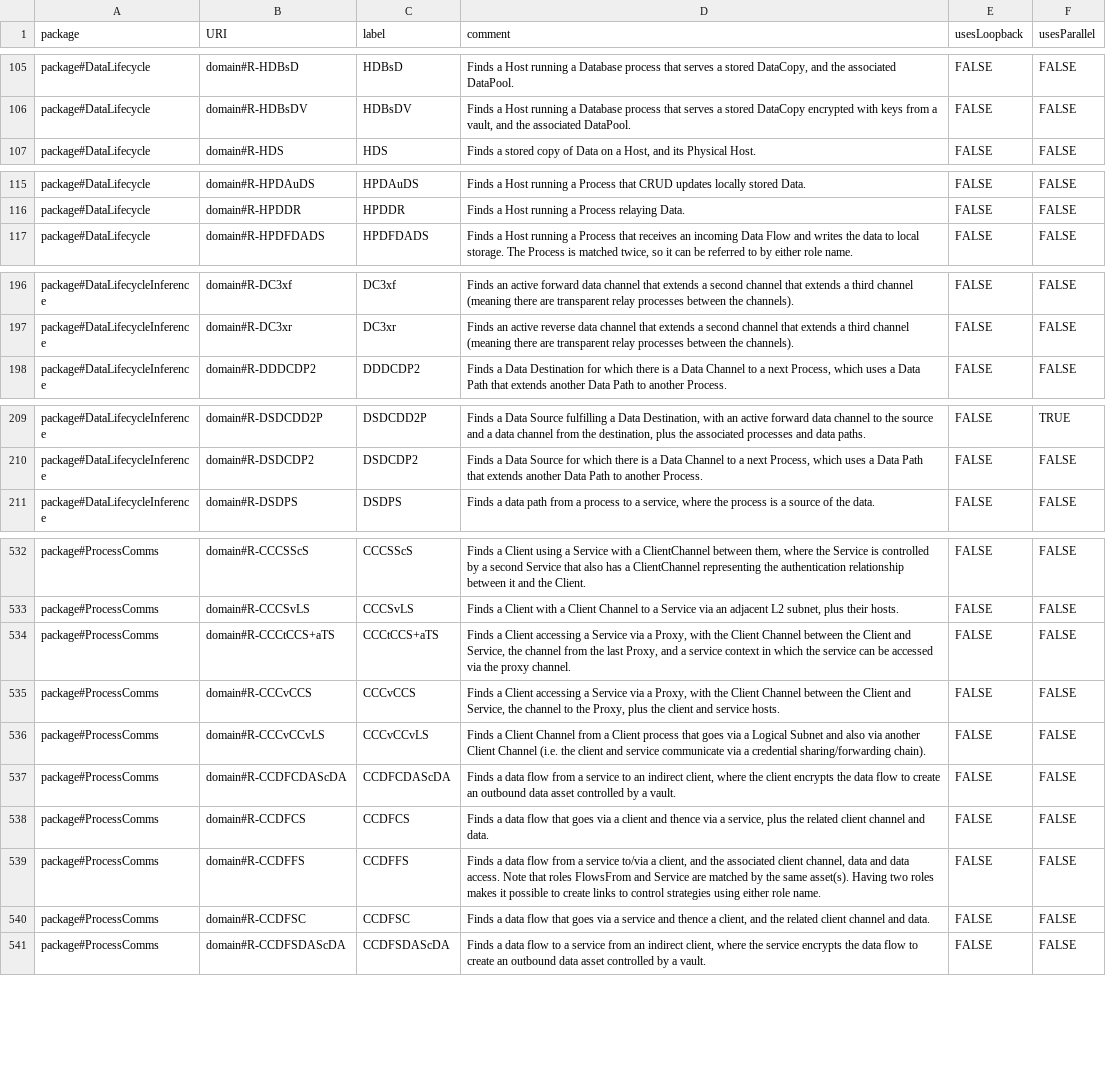
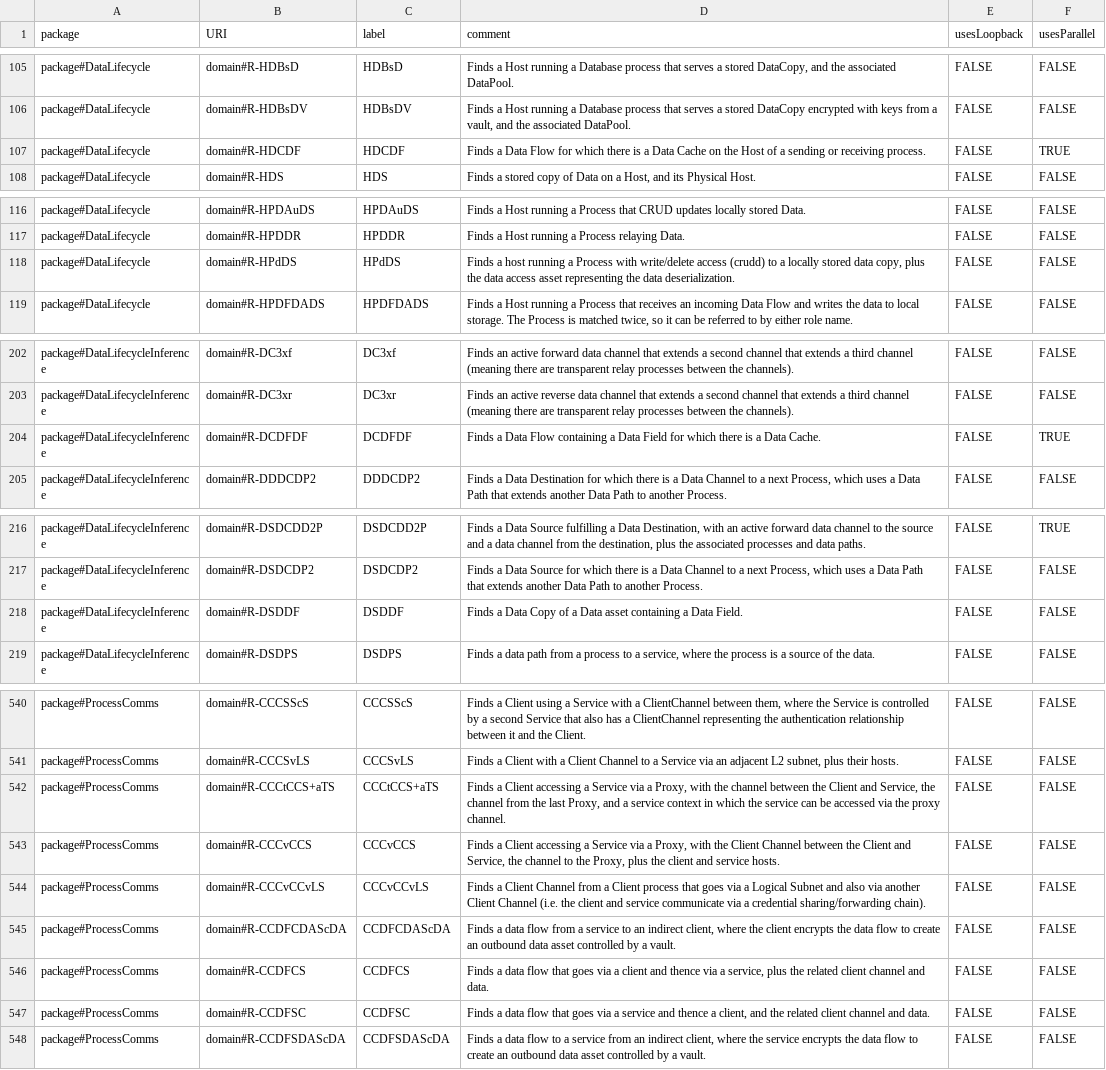
Before and after one commit to Spyderisk/domain-network, a CSV file: csv/RootPattern.csv, drawn as a sheet; only a part is shown, gaps mark what is left out; the diff covers the shown part only.

```diff
--- a/csv/RootPattern.csv
+++ b/csv/RootPattern.csv
@@ -106,2 +106,3 @@ package#DataLifecycle,domain#R-HDBsD,HDBsD,"Finds a Host running a Database proc
 package#DataLifecycle,domain#R-HDBsDV,HDBsDV,"Finds a Host running a Database process that serves a stored DataCopy encrypted with keys from a vault, and the associated DataPool.",FALSE,FALSE
+package#DataLifecycle,domain#R-HDCDF,HDCDF,Finds a Data Flow for which there is a Data Cache on the Host of a sending or receiving process.,FALSE,TRUE
 package#DataLifecycle,domain#R-HDS,HDS,"Finds a stored copy of Data on a Host, and its Physical Host.",FALSE,FALSE
@@ -116,2 +117,3 @@ package#DataLifecycle,domain#R-HPDAuDS,HPDAuDS,Finds a Host running a Process th
 package#DataLifecycle,domain#R-HPDDR,HPDDR,Finds a Host running a Process relaying Data.,FALSE,FALSE
+package#DataLifecycle,domain#R-HPdDS,HPdDS,"Finds a host running a Process with write/delete access (crudd) to a locally stored data copy, plus the data access asset representing the data deserialization.",FALSE,FALSE
 package#DataLifecycle,domain#R-HPDFDADS,HPDFDADS,"Finds a Host running a Process that receives an incoming Data Flow and writes the data to local storage. The Process is matched twice, so it can be referred to by either role name.",FALSE,FALSE
@@ -197,2 +203,3 @@ package#DataLifecycleInference,domain#R-DC3xf,DC3xf,Finds an active forward data
 package#DataLifecycleInference,domain#R-DC3xr,DC3xr,Finds an active reverse data channel that extends a second channel that extends a third channel (meaning there are transparent relay processes between the channels).,FALSE,FALSE
+package#DataLifecycleInference,domain#R-DCDFDF,DCDFDF,Finds a Data Flow containing a Data Field for which there is a Data Cache.,FALSE,TRUE
 package#DataLifecycleInference,domain#R-DDDCDP2,DDDCDP2,"Finds a Data Destination for which there is a Data Channel to a next Process, which uses a Data Path that extends another Data Path to another Process.",FALSE,FALSE
@@ -210,2 +217,3 @@ package#DataLifecycleInference,domain#R-DSDCDD2P,DSDCDD2P,"Finds a Data Source f
 package#DataLifecycleInference,domain#R-DSDCDP2,DSDCDP2,"Finds a Data Source for which there is a Data Channel to a next Process, which uses a Data Path that extends another Data Path to another Process.",FALSE,FALSE
+package#DataLifecycleInference,domain#R-DSDDF,DSDDF,Finds a Data Copy of a Data asset containing a Data Field.,FALSE,FALSE
 package#DataLifecycleInference,domain#R-DSDPS,DSDPS,"Finds a data path from a process to a service, where the process is a source of the data.",FALSE,FALSE
@@ -533,3 +541,3 @@ package#ProcessComms,domain#R-CCCSScS,CCCSScS,"Finds a Client using a Service wi
 package#ProcessComms,domain#R-CCCSvLS,CCCSvLS,"Finds a Client with a Client Channel to a Service via an adjacent L2 subnet, plus their hosts.",FALSE,FALSE
-package#ProcessComms,domain#R-CCCtCCS+aTS,CCCtCCS+aTS,"Finds a Client accessing a Service via a Proxy, with the Client Channel between the Client and Service, the channel from the last Proxy, and a service context in which the service can be accessed via the proxy channel.",FALSE,FALSE
+package#ProcessComms,domain#R-CCCtCCS+aTS,CCCtCCS+aTS,"Finds a Client accessing a Service via a Proxy, with the channel between the Client and Service, the channel from the last Proxy, and a service context in which the service can be accessed via the proxy channel.",FALSE,FALSE
 package#ProcessComms,domain#R-CCCvCCS,CCCvCCS,"Finds a Client accessing a Service via a Proxy, with the Client Channel between the Client and Service, the channel to the Proxy, plus the client and service hosts.",FALSE,FALSE
@@ -538,3 +546,2 @@ package#ProcessComms,domain#R-CCDFCDAScDA,CCDFCDAScDA,"Finds a data flow from a
 package#ProcessComms,domain#R-CCDFCS,CCDFCS,"Finds a data flow that goes via a client and thence via a service, plus the related client channel and data.",FALSE,FALSE
-package#ProcessComms,domain#R-CCDFFS,CCDFFS,"Finds a data flow from a service to/via a client, and the associated client channel, data and data access. Note that roles FlowsFrom and Service are matched by the same asset(s). Having two roles makes it possible to create links to control strategies using either role name.",FALSE,FALSE
 package#ProcessComms,domain#R-CCDFSC,CCDFSC,"Finds a data flow that goes via a service and thence a client, and the related client channel and data.",FALSE,FALSE
```
Also changed, not shown: 14 added rows, 11 removed rows and 8 edited cells elsewhere in this file, csv/MatchingPatternLinks.csv, csv/MatchingPatternNodes.csv, 21 other files.
